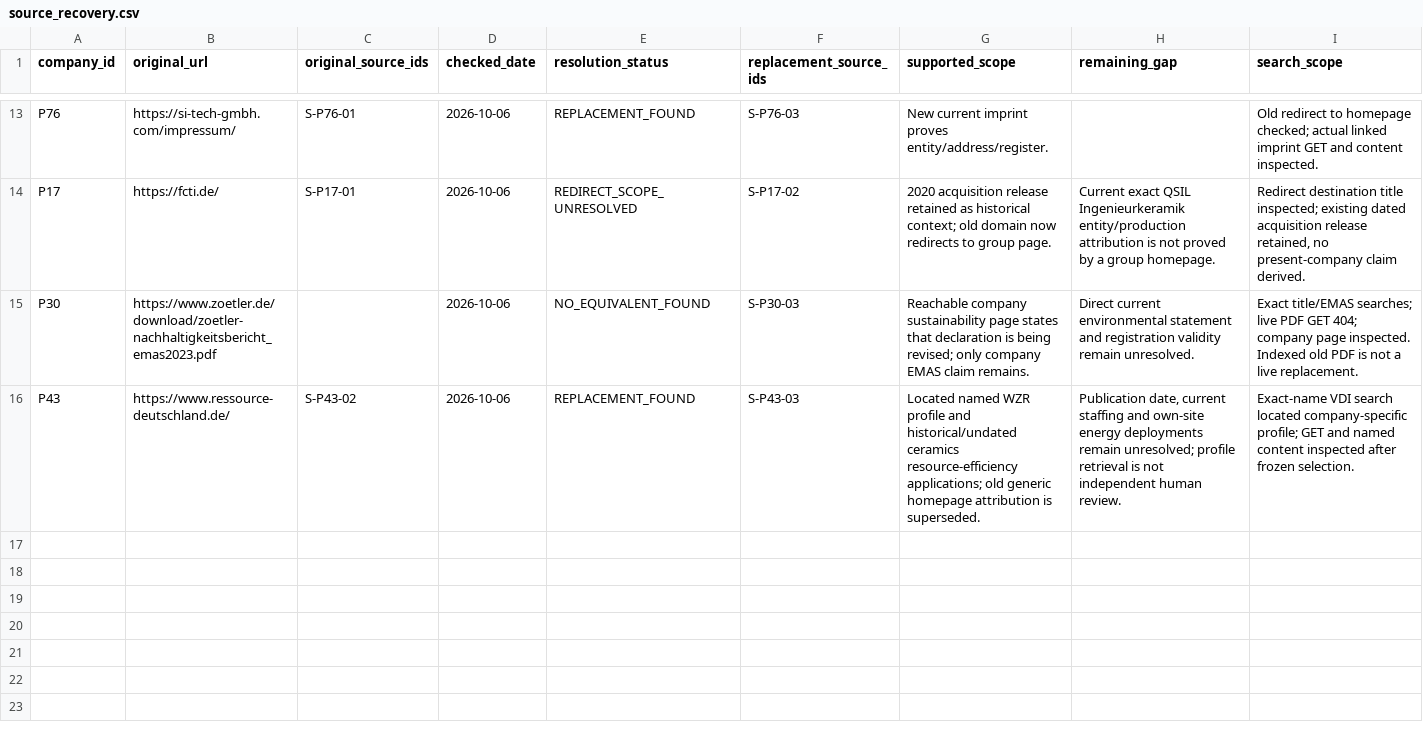
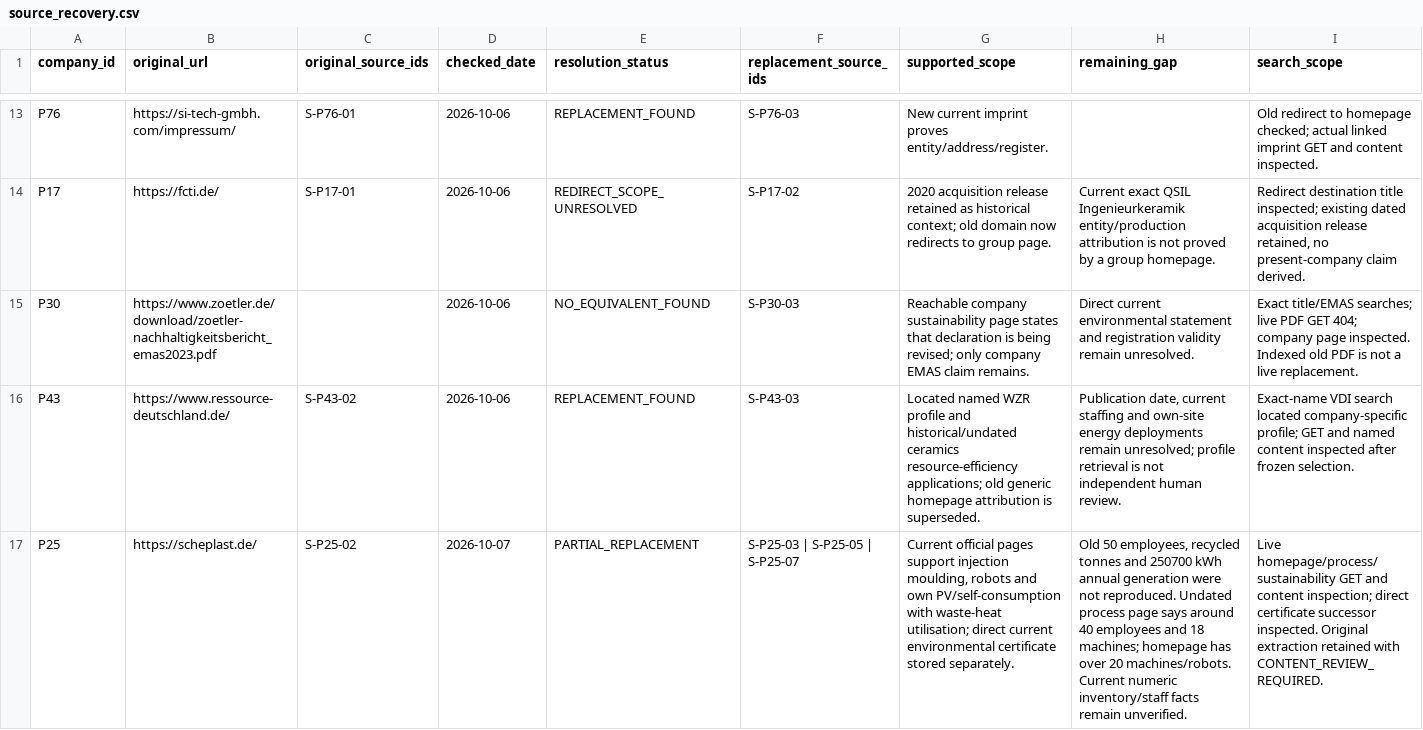
Before and after one commit to AnnaKolisnyk74/sme-etoi, a CSV file: evidence/source_recovery.csv, drawn as a sheet; only a part is shown, gaps mark what is left out; rows hold the shown columns only; the diff names each change by its address in the sheet, - before the commit and + after, or states it on an @@ line.

```diff
--- a/evidence/source_recovery.csv
+++ b/evidence/source_recovery.csv
+row 17: P25 | https://scheplast.de/ | S-P25-02 | 2026-10-07 | PARTIAL_REPLACEMENT | S-P25-03 | S-P25-05 | S-P25-07 | Current official pages support injection moulding, robots and own PV/self-consumption with waste-heat utilisation; direct current environmental certificate stored separately. | Old 50 employees, recycled tonnes and 250700 kWh annual generation were not reproduced. Undated process page says around 40 employees and 18 machines; homepage has over 20 machines/robots. Current numeric inventory/staff facts remain unverified. | Live homepage/process/sustainability GET and content inspection; direct certificate successor inspected. Original extraction retained with CONTENT_REVIEW_REQUIRED.
```
Also changed, not shown: data/coding_batch_selections.csv, data/company_intelligence.csv, 24 other files.
